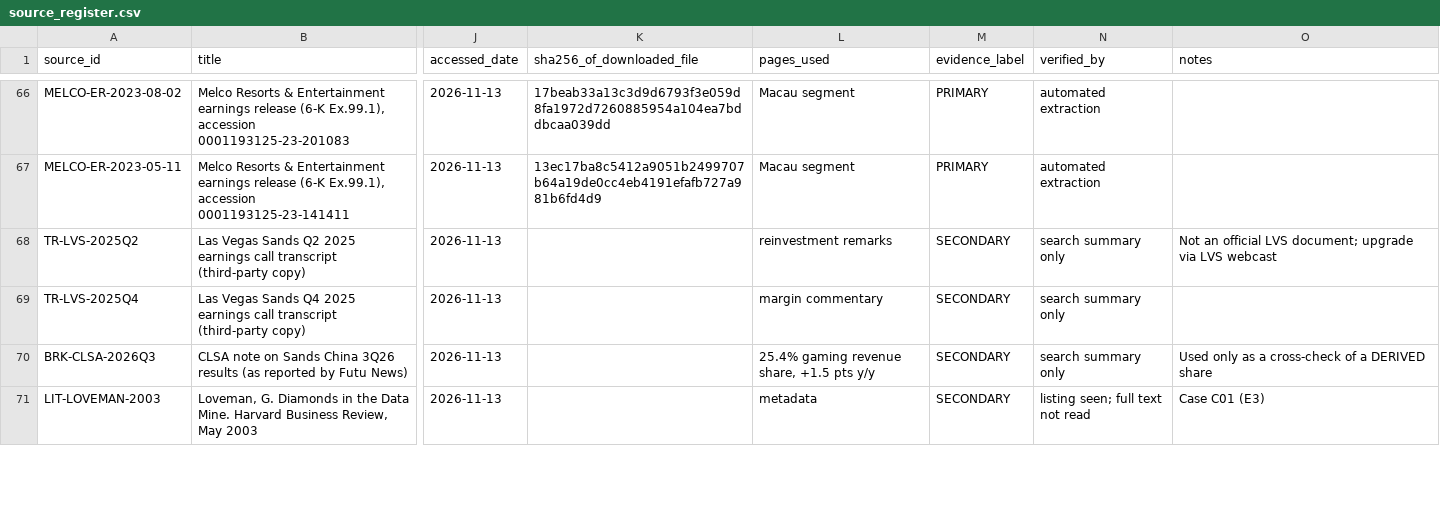
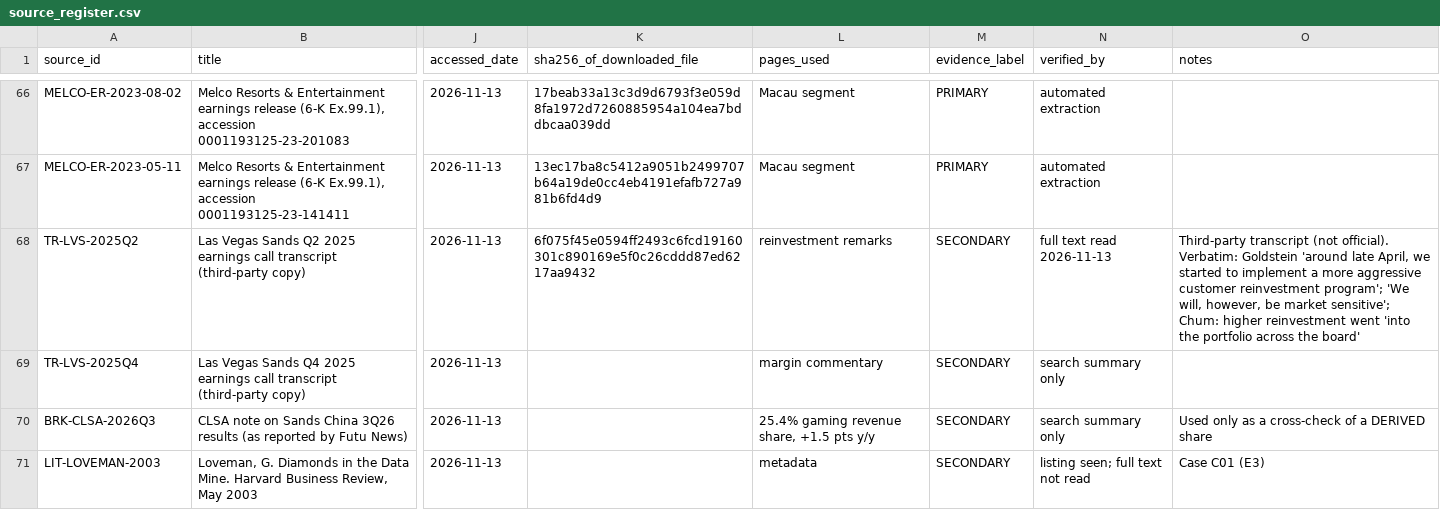
Before and after one commit to asapacsin/sands-business, a CSV file: research/sources/source_register.csv, drawn as a sheet; only a part is shown, gaps mark what is left out; the diff covers the shown part only; the diff names each change by its address in the sheet, - before the commit and + after, or states it on an @@ line.

```diff
--- a/research/sources/source_register.csv
+++ b/research/sources/source_register.csv
-K68 (sha256_of_downloaded_file): (empty)
+K68 (sha256_of_downloaded_file): 6f075f45e0594ff2493c6fcd19160301c890169e5f0c26cddd87ed6217aa9432
-N68 (verified_by): search summary only
+N68 (verified_by): full text read 2026-11-13
-O68 (notes): Not an official LVS document; upgrade via LVS webcast
+O68 (notes): Third-party transcript (not official). Verbatim: Goldstein 'around late April, we started to implement a more aggressive customer reinvestment program'; 'We will, however, be market sensitive'; Chum: higher reinvestment went 'into the portfolio across the board'
```
Also changed, not shown: 8 edited cells elsewhere in this file, research/sources/case_register.csv, 7 other files.
